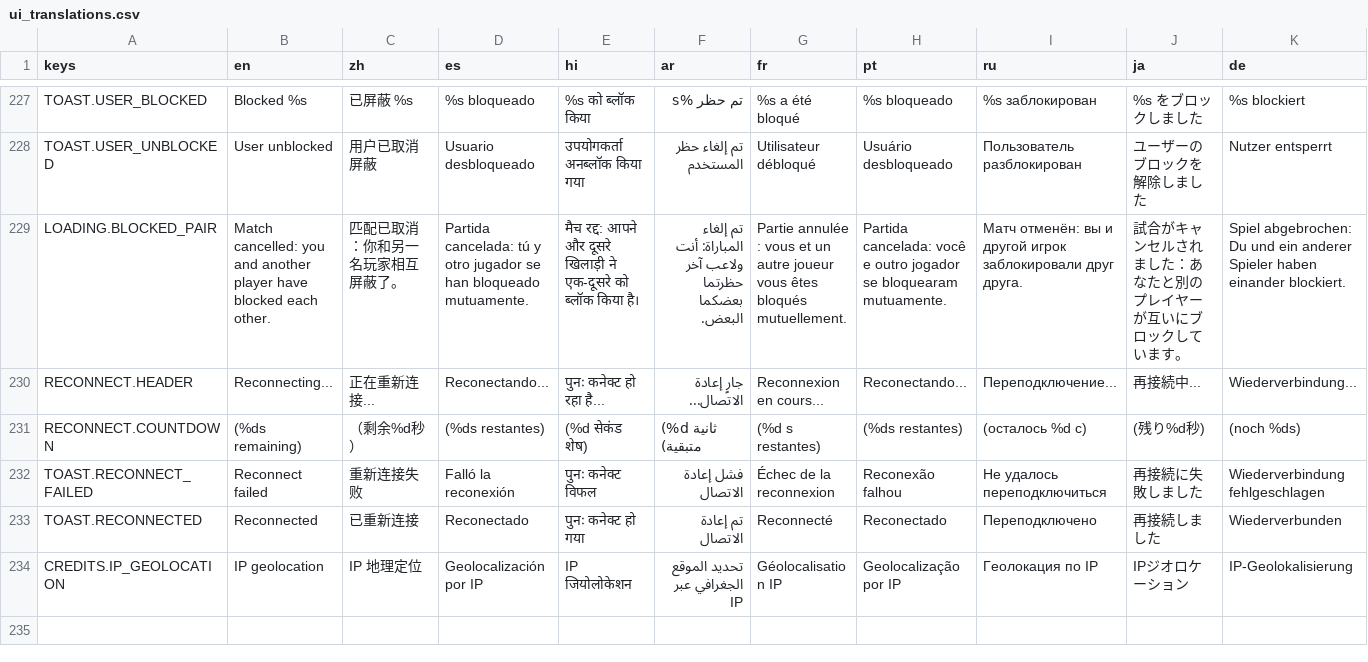
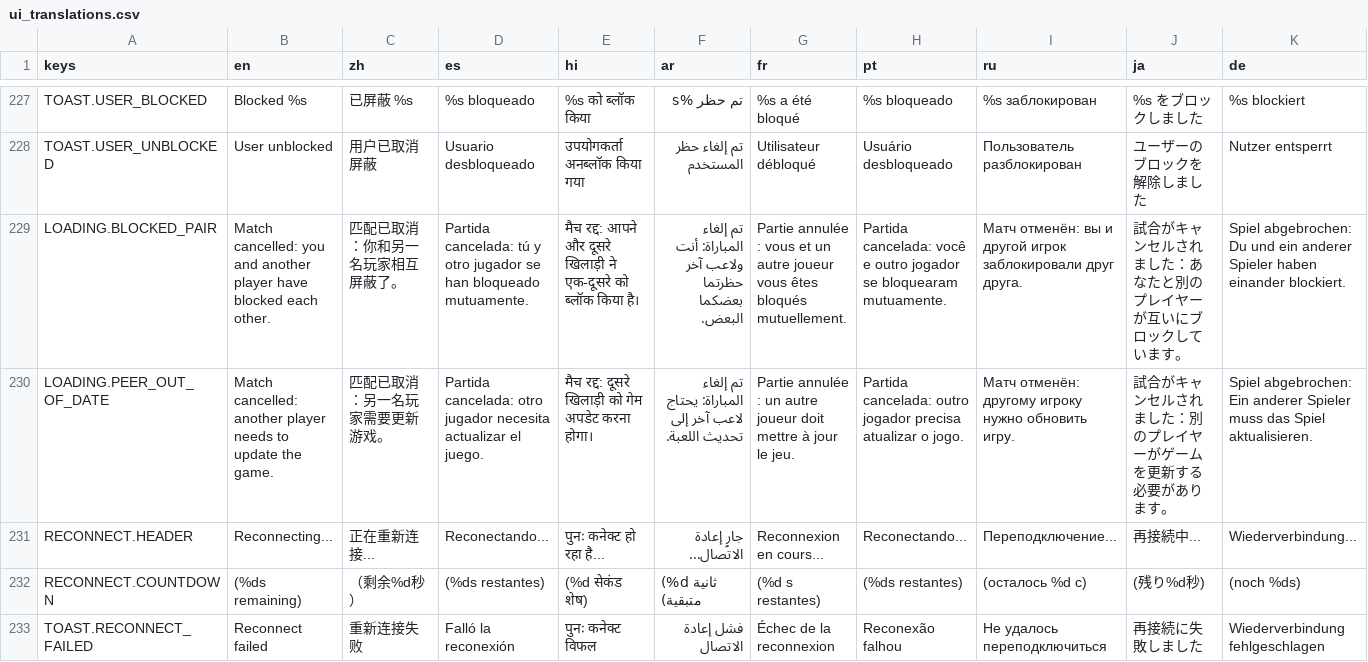
Before and after one commit to SnoringCatGames/hopnbop, a CSV file: translations/ui_translations.csv, drawn as a sheet; only a part is shown, gaps mark what is left out; the shorter side is filled out with more unchanged rows; rows hold the shown columns only; the diff names each change by its address in the sheet, - before the commit and + after, or states it on an @@ line.

```diff
--- a/translations/ui_translations.csv
+++ b/translations/ui_translations.csv
+row 230: LOADING.PEER_OUT_OF_DATE | Match cancelled: another player needs to update the game. | 匹配已取消：另一名玩家需要更新游戏。 | Partida cancelada: otro jugador necesita actualizar el juego. | मैच रद्द: दूसरे खिलाड़ी को गेम अपडेट करना होगा। | تم إلغاء المباراة: يحتاج لاعب آخر إلى تحديث اللعبة. | Partie annulée : un autre joueur doit mettre à jour le jeu. | Partida cancelada: outro jogador precisa atualizar o jogo. | Матч отменён: другому игроку нужно обновить игру. | 試合がキャンセルされました：別のプレイヤーがゲームを更新する必要があります。 | Spiel abgebrochen: Ein anderer Spieler muss das Spiel aktualisieren.
```
Also changed, not shown: 19 other files.
